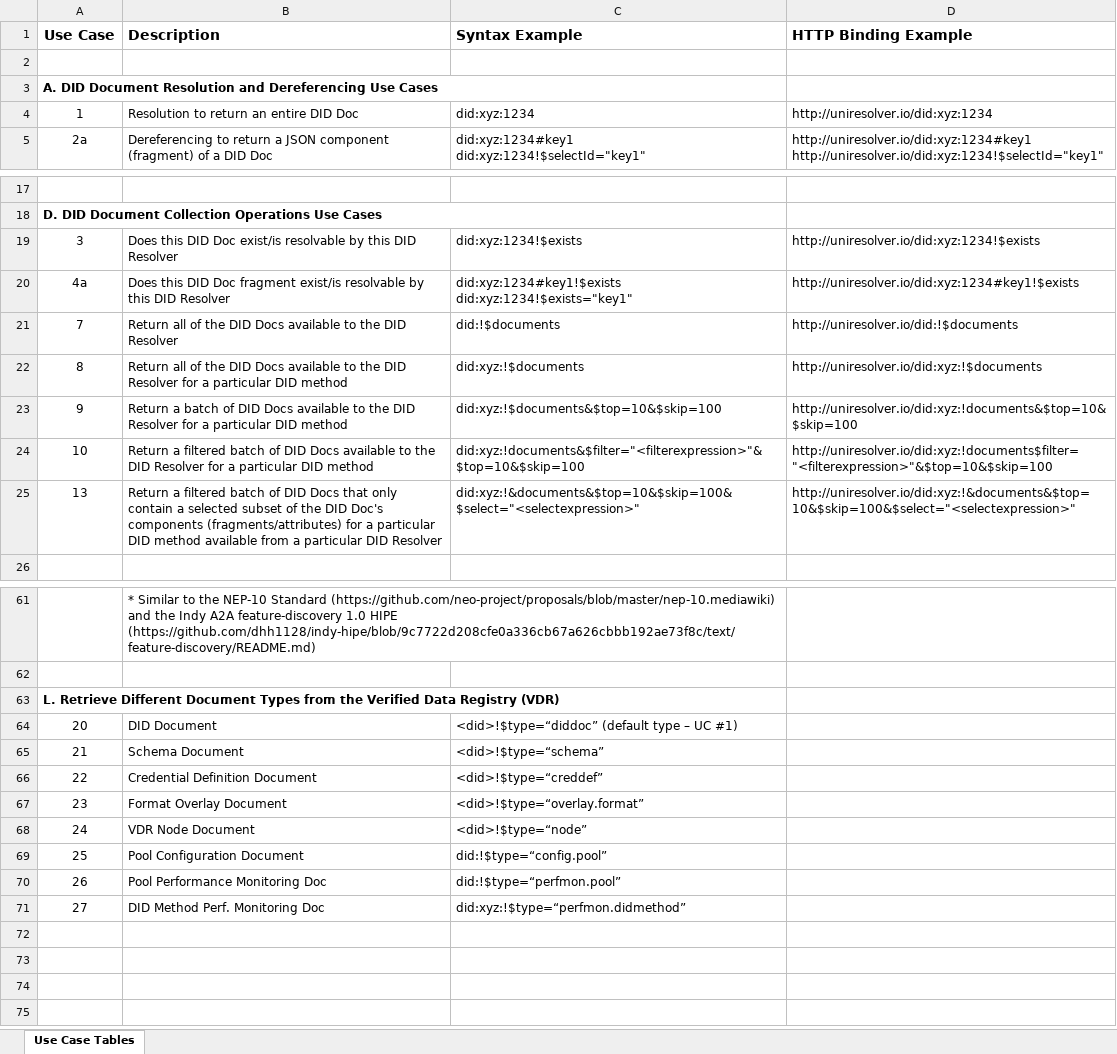
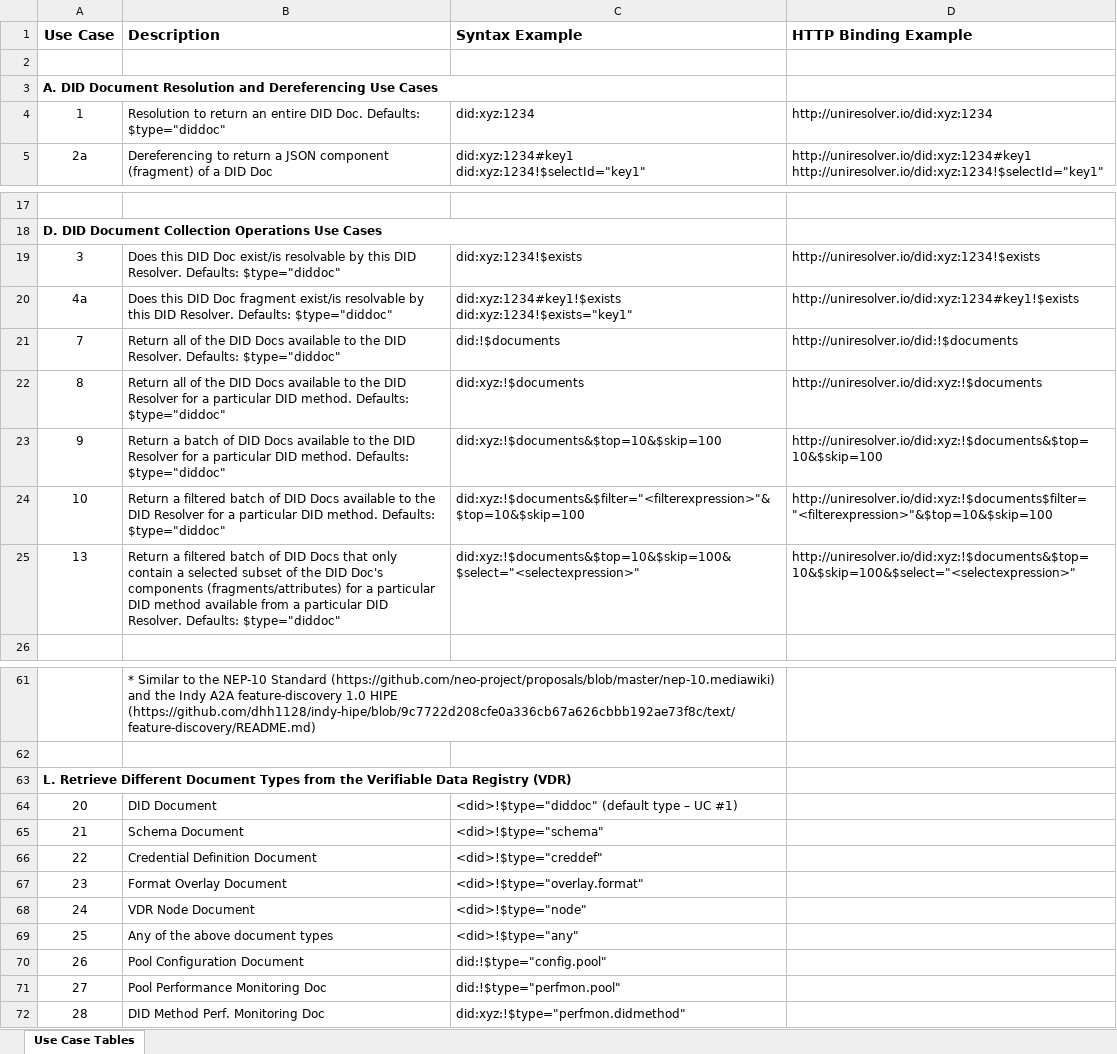
Before and after one commit to mwherman2000/did-uri-spec, an Excel workbook: src/HBB-did-url-spec-Low-level-Use Cases 0.4.xlsx, sheet Use Case Tables, drawn as a sheet; only a part is shown, gaps mark what is left out; values as stored, in another font and other column widths than the file's, no borders; the diff names each change by its address in the sheet, - before the commit and + after, or states it on an @@ line.

Commit message:
Updated spreadsheet

```diff
--- a/src/HBB-did-url-spec-Low-level-Use Cases 0.4.xlsx (sheet Use Case Tables)
+++ b/src/HBB-did-url-spec-Low-level-Use Cases 0.4.xlsx (sheet Use Case Tables)
-B4 (Description): …entire DID Doc
+B4 (Description): …entire DID Doc. Defaults: $type="diddoc"
-B19 (Description): …this DID Resolver
+B19 (Description): …this DID Resolver. Defaults: $type="diddoc"
-B20 (Description): …this DID Resolver
+B20 (Description): …this DID Resolver. Defaults: $type="diddoc"
-B21 (Description): …the DID Resolver
+B21 (Description): …the DID Resolver. Defaults: $type="diddoc"
-B22 (Description): …particular DID method
+B22 (Description): …particular DID method. Defaults: $type="diddoc"
-B23 (Description): …particular DID method
+B23 (Description): …particular DID method. Defaults: $type="diddoc"
-D23 (HTTP Binding Example): http://uniresolver.io/did:xyz:!documents&$top=10&$skip=100
+D23 (HTTP Binding Example): http://uniresolver.io/did:xyz:!$documents&$top=10&$skip=100
-B24 (Description): …particular DID method
+B24 (Description): …particular DID method. Defaults: $type="diddoc"
-C24 (Syntax Example): did:xyz:!documents&$filter="<filterexpression>"&$top=10&$skip=100
+C24 (Syntax Example): did:xyz:!$documents&$filter="<filterexpression>"&$top=10&$skip=100
-D24 (HTTP Binding Example): http://uniresolver.io/did:xyz:!documents$filter="<filterexpression>"&$top=10&$skip=100
+D24 (HTTP Binding Example): http://uniresolver.io/did:xyz:!$documents$filter="<filterexpression>"&$top=10&$skip=100
-B25 (Description): …particular DID Resolver
+B25 (Description): …particular DID Resolver. Defaults: $type="diddoc"
-C25 (Syntax Example): did:xyz:!&documents&$top=10&$skip=100&$select="<selectexpression>"
+C25 (Syntax Example): did:xyz:!$documents&$top=10&$skip=100&$select="<selectexpression>"
-D25 (HTTP Binding Example): http://uniresolver.io/did:xyz:!&documents&$top=10&$skip=100&$select="<selectexpression>"
+D25 (HTTP Binding Example): http://uniresolver.io/did:xyz:!$documents&$top=10&$skip=100&$select="<selectexpression>"
-A63 (Use Case): …from the Verified Data Registry…
+A63 (Use Case): …from the Verifiable Data Registry…
-C64 (Syntax Example): <did>!$type=“diddoc” (default type – UC #1)
+C64 (Syntax Example): <did>!$type="diddoc" (default type – UC #1)
-C65 (Syntax Example): <did>!$type=“schema”
+C65 (Syntax Example): <did>!$type="schema"
-C66 (Syntax Example): <did>!$type=“creddef”
+C66 (Syntax Example): <did>!$type="creddef"
-C67 (Syntax Example): <did>!$type=“overlay.format”
+C67 (Syntax Example): <did>!$type="overlay.format"
-C68 (Syntax Example): <did>!$type=“node”
+C68 (Syntax Example): <did>!$type="node"
-B69 (Description): Pool Configuration Document
+B69 (Description): Any of the above document types
-C69 (Syntax Example): did:!$type=“config.pool”
+C69 (Syntax Example): <did>!$type="any"
-B70 (Description): Pool Performance Monitoring Doc
+B70 (Description): Pool Configuration Document
-C70 (Syntax Example): did:!$type=“perfmon.pool”
+C70 (Syntax Example): did:!$type="config.pool"
-B71 (Description): DID Method Perf. Monitoring Doc
+B71 (Description): Pool Performance Monitoring Doc
-C71 (Syntax Example): did:xyz:!$type=“perfmon.didmethod”
+C71 (Syntax Example): did:!$type="perfmon.pool"
+row 72: 28 | DID Method Perf. Monitoring Doc | did:xyz:!$type="perfmon.didmethod"
```
